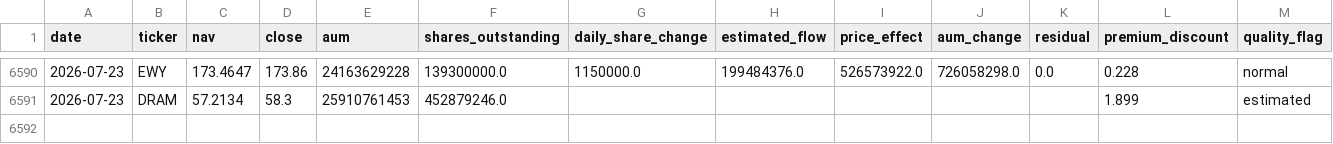
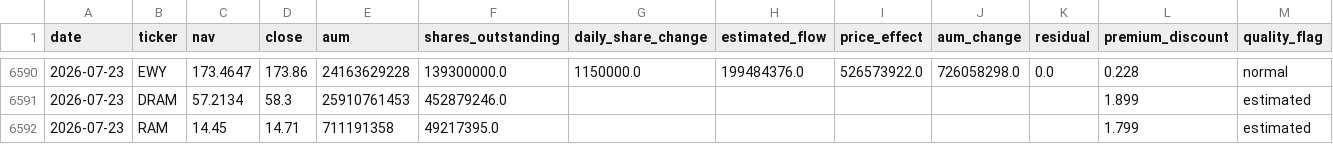
Before and after one commit to winner02-spec/ewy-dram-flow-dashboard-, a CSV file: data/flows.csv, drawn as a sheet; only a part is shown, gaps mark what is left out; the diff names each change by its address in the sheet, - before the commit and + after, or states it on an @@ line.

```diff
--- a/data/flows.csv
+++ b/data/flows.csv
+row 6592: 2026-07-23 | RAM | 14.45 | 14.71 | 711191358 | 49217395.0 |  |  |  |  |  | 1.799 | estimated
```
Also changed, not shown: 2 other files.
